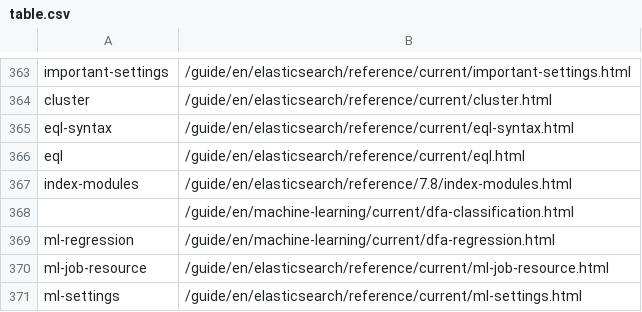
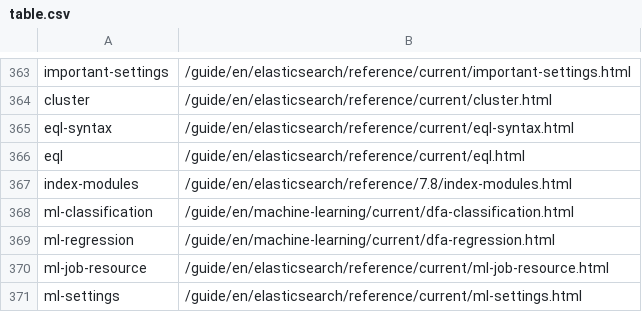
Before and after one commit to elastic/elasticsearch-specification, a CSV file: specification/_doc_ids/table.csv, drawn as a sheet; only a part is shown, gaps mark what is left out.

Commit message:
Update specification/_doc_ids/table.csv
Co-authored-by: Lisa Cawley <lcawley@elastic.co>

```diff
--- a/specification/_doc_ids/table.csv
+++ b/specification/_doc_ids/table.csv
@@ -367,3 +367,3 @@ eql,/guide/en/elasticsearch/reference/current/eql.html
 index-modules,/guide/en/elasticsearch/reference/7.8/index-modules.html
-,/guide/en/machine-learning/current/dfa-classification.html
+ml-classification,/guide/en/machine-learning/current/dfa-classification.html
 ml-regression,/guide/en/machine-learning/current/dfa-regression.html
```
